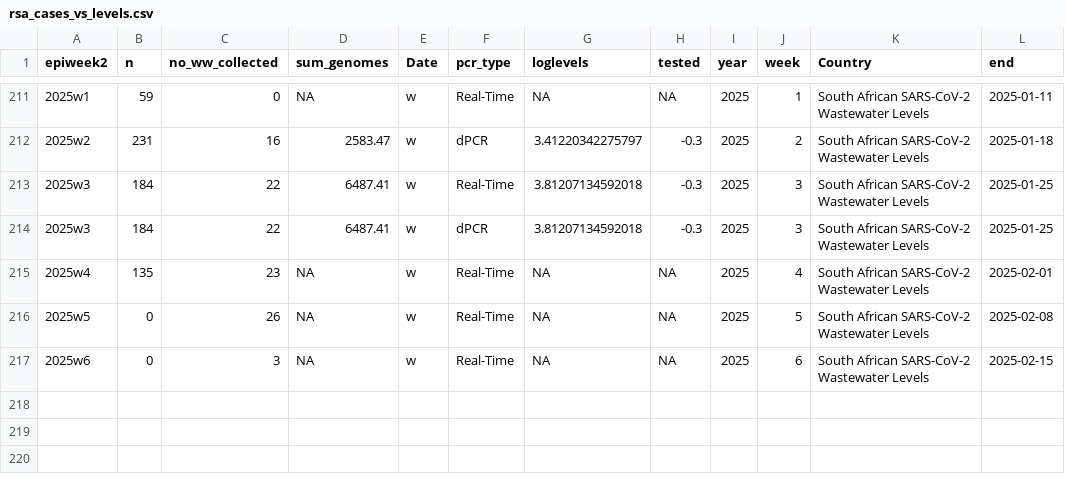
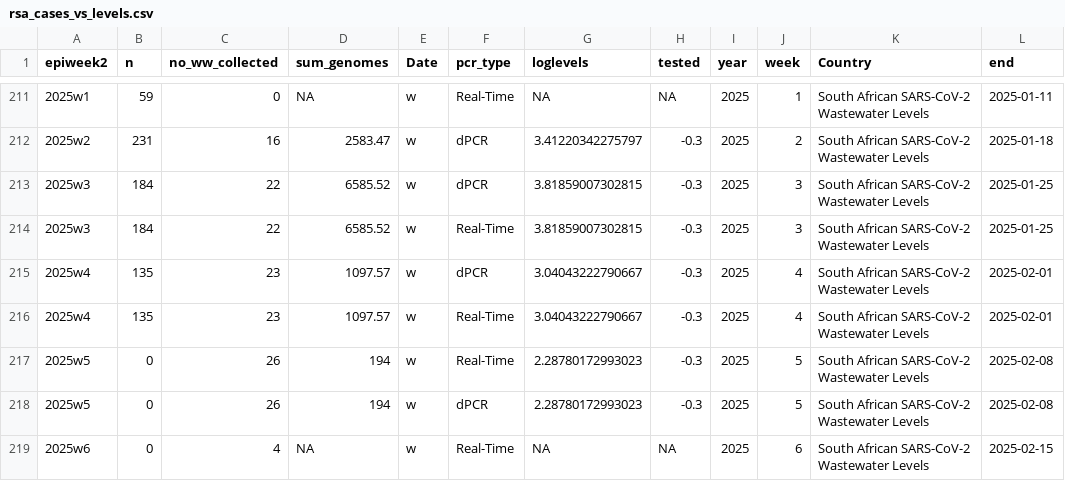
Before and after one commit to NICD-Wastewater-Genomics/NICD-Dash-Data, a CSV file: rsa_cases_vs_levels.csv, drawn as a sheet; only a part is shown, gaps mark what is left out.

```diff
--- a/rsa_cases_vs_levels.csv
+++ b/rsa_cases_vs_levels.csv
@@ -212,6 +212,8 @@
 "2025w2",231,16,2583.47,"w","dPCR",3.41220342275797,-0.3,2025,2,"South African SARS-CoV-2 Wastewater Levels",2025-01-18
-"2025w3",184,22,6487.41,"w","Real-Time",3.81207134592018,-0.3,2025,3,"South African SARS-CoV-2 Wastewater Levels",2025-01-25
-"2025w3",184,22,6487.41,"w","dPCR",3.81207134592018,-0.3,2025,3,"South African SARS-CoV-2 Wastewater Levels",2025-01-25
-"2025w4",135,23,NA,"w","Real-Time",NA,NA,2025,4,"South African SARS-CoV-2 Wastewater Levels",2025-02-01
-"2025w5",0,26,NA,"w","Real-Time",NA,NA,2025,5,"South African SARS-CoV-2 Wastewater Levels",2025-02-08
-"2025w6",0,3,NA,"w","Real-Time",NA,NA,2025,6,"South African SARS-CoV-2 Wastewater Levels",2025-02-15
+"2025w3",184,22,6585.52,"w","dPCR",3.81859007302815,-0.3,2025,3,"South African SARS-CoV-2 Wastewater Levels",2025-01-25
+"2025w3",184,22,6585.52,"w","Real-Time",3.81859007302815,-0.3,2025,3,"South African SARS-CoV-2 Wastewater Levels",2025-01-25
+"2025w4",135,23,1097.57,"w","dPCR",3.04043222790667,-0.3,2025,4,"South African SARS-CoV-2 Wastewater Levels",2025-02-01
+"2025w4",135,23,1097.57,"w","Real-Time",3.04043222790667,-0.3,2025,4,"South African SARS-CoV-2 Wastewater Levels",2025-02-01
+"2025w5",0,26,194,"w","Real-Time",2.28780172993023,-0.3,2025,5,"South African SARS-CoV-2 Wastewater Levels",2025-02-08
+"2025w5",0,26,194,"w","dPCR",2.28780172993023,-0.3,2025,5,"South African SARS-CoV-2 Wastewater Levels",2025-02-08
+"2025w6",0,4,NA,"w","Real-Time",NA,NA,2025,6,"South African SARS-CoV-2 Wastewater Levels",2025-02-15
```
Also changed, not shown: provincial_cases_vs_levels.csv.
